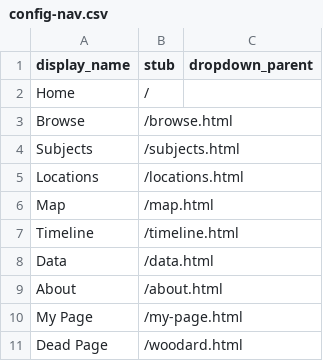
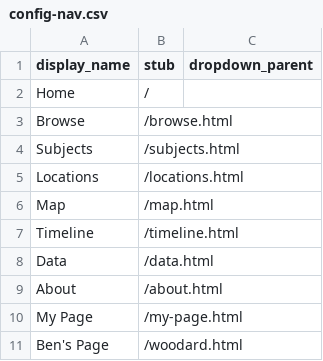
Before and after one commit to blwoodard/blw-project-demo, a CSV file: _data/config-nav.csv, drawn as a sheet.

Commit message:
Update config-nav.csv

```diff
--- a/_data/config-nav.csv
+++ b/_data/config-nav.csv
@@ -10,2 +10,2 @@ About,/about.html
 My Page,/my-page.html
-Dead Page,/woodard.html
+Ben's Page,/woodard.html
```
